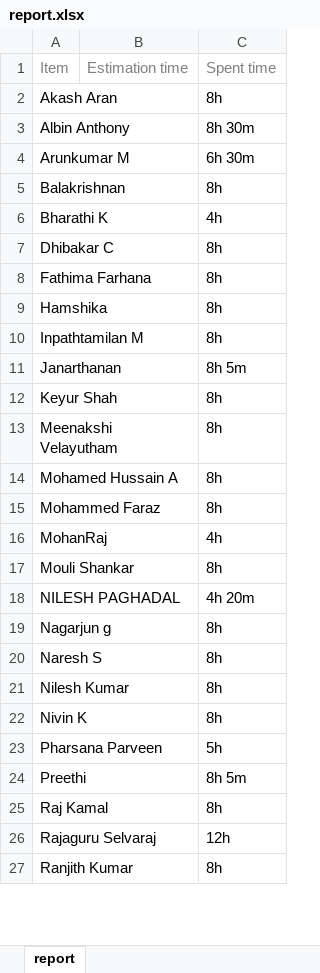
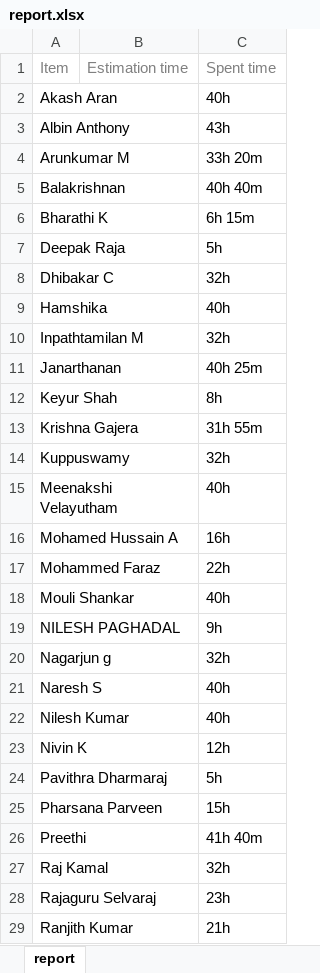
Before and after one commit to tamilan3/panadas, an Excel workbook: user report/report.xlsx, sheet report, drawn as a sheet; only a part is shown; values as stored, in another font and other column widths than the file's, no borders; removed rows and columns are numbered as before the commit, all else as after; the diff covers the shown part only; the diff names each change by its address in the sheet, - before the commit and + after, or states it on an @@ line.

```diff
--- a/user report/report.xlsx (sheet report)
+++ b/user report/report.xlsx (sheet report)
-C2: 8h
+C2: 40h
-C3: 8h 30m
+C3: 43h
-C4: 6h 30m
+C4: 33h 20m
-C5: 8h
+C5: 40h 40m
-C6: 4h
+C6: 6h 15m
+row 7: Deepak Raja |  | 5h
-C8: 8h
+C8: 32h
-row 8: Fathima Farhana |  | 8h
-C9: 8h
+C9: 40h
-C10: 8h
+C10: 32h
-C11: 8h 5m
+C11: 40h 25m
+row 13: Krishna Gajera |  | 31h 55m
+row 14: Kuppuswamy |  | 32h
-C15: 8h
+C15: 40h
-C16: 8h
+C16: 16h
-C17: 8h
+C17: 22h
-row 16: MohanRaj |  | 4h
-C18: 8h
+C18: 40h
-C19: 4h 20m
+C19: 9h
-C20: 8h
+C20: 32h
-C21:C22: 8h
+C21:C22: 40h
-C23: 8h
+C23: 12h
+row 24: Pavithra Dharmaraj |  | 5h
-C25: 5h
+C25: 15h
-C26: 8h 5m
+C26: 41h 40m
-C27: 8h
+C27: 32h
-C28: 12h
+C28: 23h
-C29: 8h
+C29: 21h
```
Also changed, not shown: 3 added rows and 14 edited cells elsewhere in this sheet, project report/billable.xlsx, project report/non_billable.xlsx, 15 other files.
